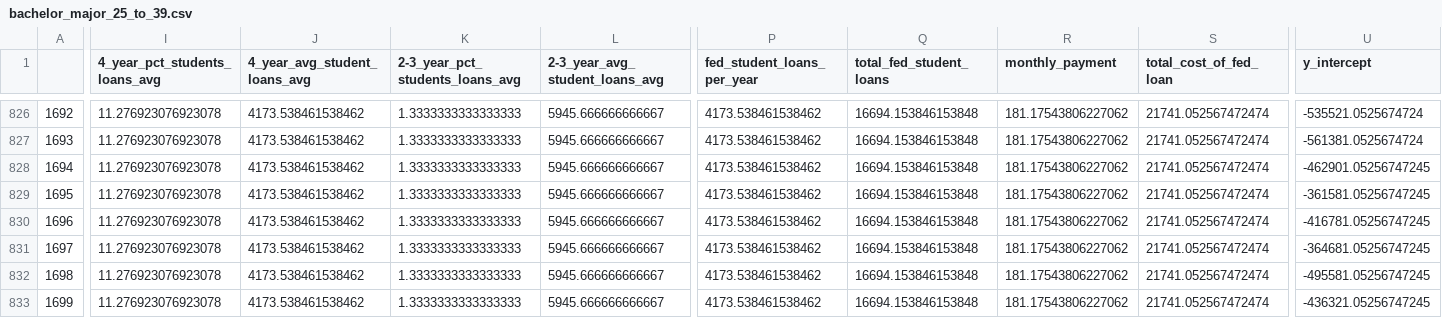
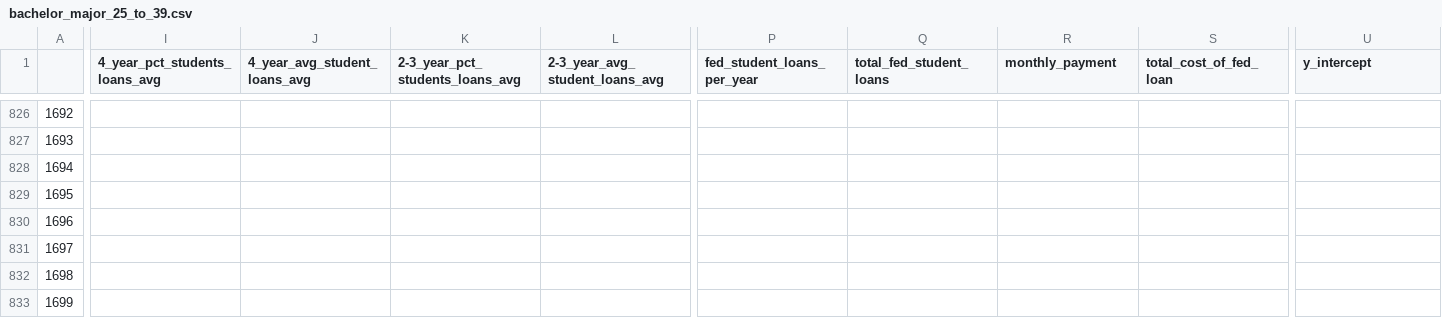
Before and after one commit to volunteercjt/capstone_da9_chase, a CSV file: tables/bachelor_major_25_to_39.csv, drawn as a sheet; only a part is shown, gaps mark what is left out; the diff covers the shown part only; the diff names each change by its address in the sheet, - before the commit and + after, or states it on an @@ line.

```diff
--- a/tables/bachelor_major_25_to_39.csv
+++ b/tables/bachelor_major_25_to_39.csv
-I826:I833 (4_year_pct_students_loans_avg): 11.276923076923078
+I826:I833 (4_year_pct_students_loans_avg): (empty)
-J826:J833 (4_year_avg_student_loans_avg): 4173.538461538462
+J826:J833 (4_year_avg_student_loans_avg): (empty)
-K826:K833 (2-3_year_pct_students_loans_avg): 1.3333333333333333
+K826:K833 (2-3_year_pct_students_loans_avg): (empty)
-L826:L833 (2-3_year_avg_student_loans_avg): 5945.666666666667
+L826:L833 (2-3_year_avg_student_loans_avg): (empty)
-P826:P833 (fed_student_loans_per_year): 4173.538461538462
+P826:P833 (fed_student_loans_per_year): (empty)
-Q826:Q833 (total_fed_student_loans): 16694.153846153848
+Q826:Q833 (total_fed_student_loans): (empty)
-R826:R833 (monthly_payment): 181.17543806227062
+R826:R833 (monthly_payment): (empty)
-S826:S833 (total_cost_of_fed_loan): 21741.052567472474
+S826:S833 (total_cost_of_fed_loan): (empty)
-U826 (y_intercept): -535521.0525674724
+U826 (y_intercept): (empty)
-U827 (y_intercept): -561381.0525674724
+U827 (y_intercept): (empty)
-U828 (y_intercept): -462901.05256747245
+U828 (y_intercept): (empty)
-U829 (y_intercept): -361581.05256747245
+U829 (y_intercept): (empty)
-U830 (y_intercept): -416781.05256747245
+U830 (y_intercept): (empty)
-U831 (y_intercept): -364681.05256747245
+U831 (y_intercept): (empty)
-U832 (y_intercept): -495581.05256747245
+U832 (y_intercept): (empty)
-U833 (y_intercept): -436321.05256747245
+U833 (y_intercept): (empty)
```
Also changed, not shown: 104 edited cells elsewhere in this file, tables/median_sex_education_all.csv, tables/median_sex_education_total_only.csv, 14 other files.
